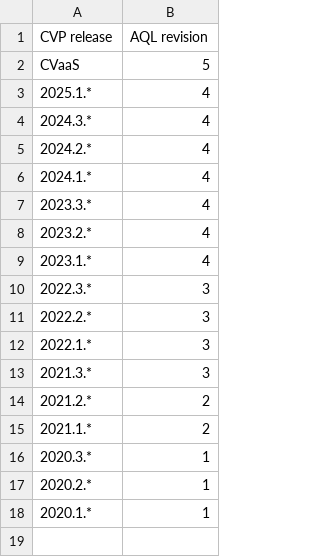
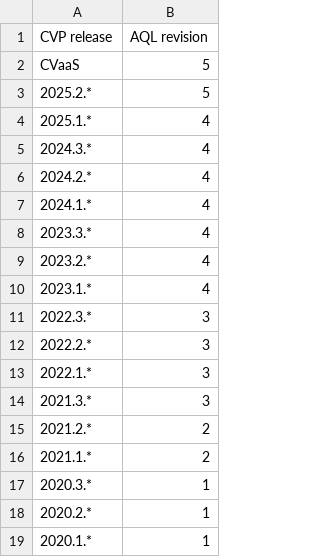
Before and after one commit to aristanetworks/aql-examples, a CSV file: docsrc/revisions/latest/changelog_revision_per_release.csv, drawn as a sheet; the diff names each change by its address in the sheet, - before the commit and + after, or states it on an @@ line.

Commit message:
doc: changelog: add 2025.2.* revision information
Change-Id: Ia1d5f8d9d354fa3c83e1f92a7f135aa28f38cd48

```diff
--- a/docsrc/revisions/latest/changelog_revision_per_release.csv
+++ b/docsrc/revisions/latest/changelog_revision_per_release.csv
+row 3: 2025.2.* | 5
```
Also changed, not shown: 2 other files.
